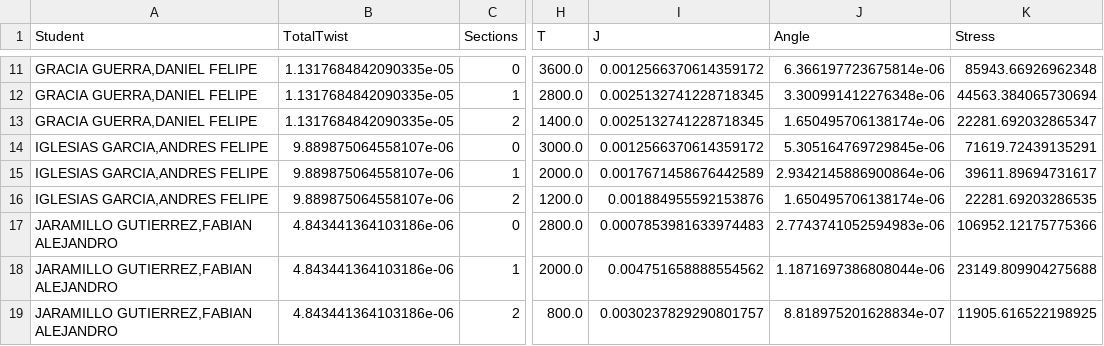
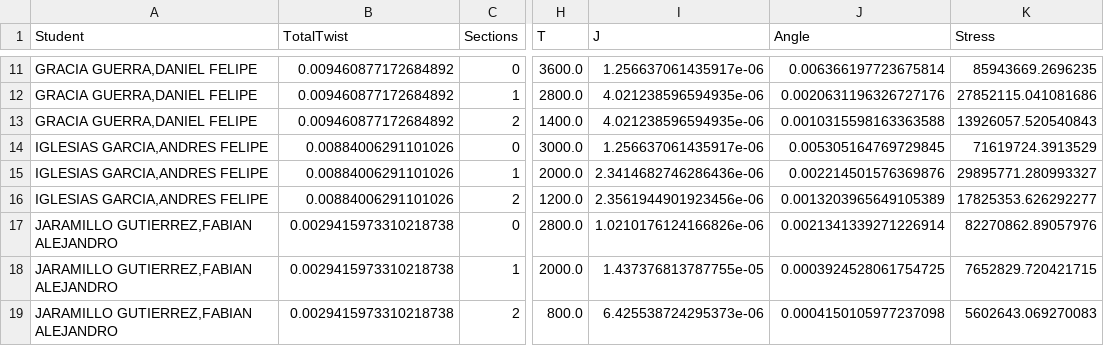
Before and after one commit to nikorose87/MoM-resources, a CSV file: Exams/2nd Term/Results_Torsion_Exam2021II.csv, drawn as a sheet; only a part is shown, gaps mark what is left out; the diff covers the shown part only; the diff names each change by its address in the sheet, - before the commit and + after, or states it on an @@ line.

```diff
--- a/Exams/2nd Term/Results_Torsion_Exam2021II.csv
+++ b/Exams/2nd Term/Results_Torsion_Exam2021II.csv
-B11:B13 (TotalTwist): 1.1317684842090335e-05
+B11:B13 (TotalTwist): 0.009460877172684892
-I11 (J): 0.0012566370614359172
+I11 (J): 1.256637061435917e-06
-J11 (Angle): 6.366197723675814e-06
+J11 (Angle): 0.006366197723675814
-K11 (Stress): 85943.66926962348
+K11 (Stress): 85943669.2696235
-I12:I13 (J): 0.0025132741228718345
+I12:I13 (J): 4.021238596594935e-06
-J12 (Angle): 3.300991412276348e-06
+J12 (Angle): 0.0020631196326727176
-K12 (Stress): 44563.384065730694
+K12 (Stress): 27852115.041081686
-J13 (Angle): 1.650495706138174e-06
+J13 (Angle): 0.0010315598163363588
-K13 (Stress): 22281.692032865347
+K13 (Stress): 13926057.520540843
-B14:B16 (TotalTwist): 9.889875064558107e-06
+B14:B16 (TotalTwist): 0.00884006291101026
-I14 (J): 0.0012566370614359172
+I14 (J): 1.256637061435917e-06
-J14 (Angle): 5.305164769729845e-06
+J14 (Angle): 0.005305164769729845
-K14 (Stress): 71619.72439135291
+K14 (Stress): 71619724.3913529
-I15 (J): 0.0017671458676442589
+I15 (J): 2.3414682746286436e-06
-J15 (Angle): 2.9342145886900864e-06
+J15 (Angle): 0.002214501576369876
-K15 (Stress): 39611.89694731617
+K15 (Stress): 29895771.280993327
-I16 (J): 0.001884955592153876
+I16 (J): 2.3561944901923456e-06
-J16 (Angle): 1.650495706138174e-06
+J16 (Angle): 0.0013203965649105389
-K16 (Stress): 22281.69203286535
+K16 (Stress): 17825353.626292277
-B17:B19 (TotalTwist): 4.843441364103186e-06
+B17:B19 (TotalTwist): 0.0029415973310218738
-I17 (J): 0.0007853981633974483
+I17 (J): 1.0210176124166826e-06
-J17 (Angle): 2.7743741052594983e-06
+J17 (Angle): 0.0021341339271226914
-K17 (Stress): 106952.12175775366
+K17 (Stress): 82270862.89057976
-I18 (J): 0.004751658888554562
+I18 (J): 1.437376813787755e-05
-J18 (Angle): 1.1871697386808044e-06
+J18 (Angle): 0.0003924528061754725
-K18 (Stress): 23149.809904275688
+K18 (Stress): 7652829.720421715
-I19 (J): 0.0030237829290801757
+I19 (J): 6.425538724295373e-06
-J19 (Angle): 8.818975201628834e-07
+J19 (Angle): 0.0004150105977237098
-K19 (Stress): 11905.616522198925
+K19 (Stress): 5602643.069270083
```
Also changed, not shown: 156 edited cells elsewhere in this file, 1 other file.
